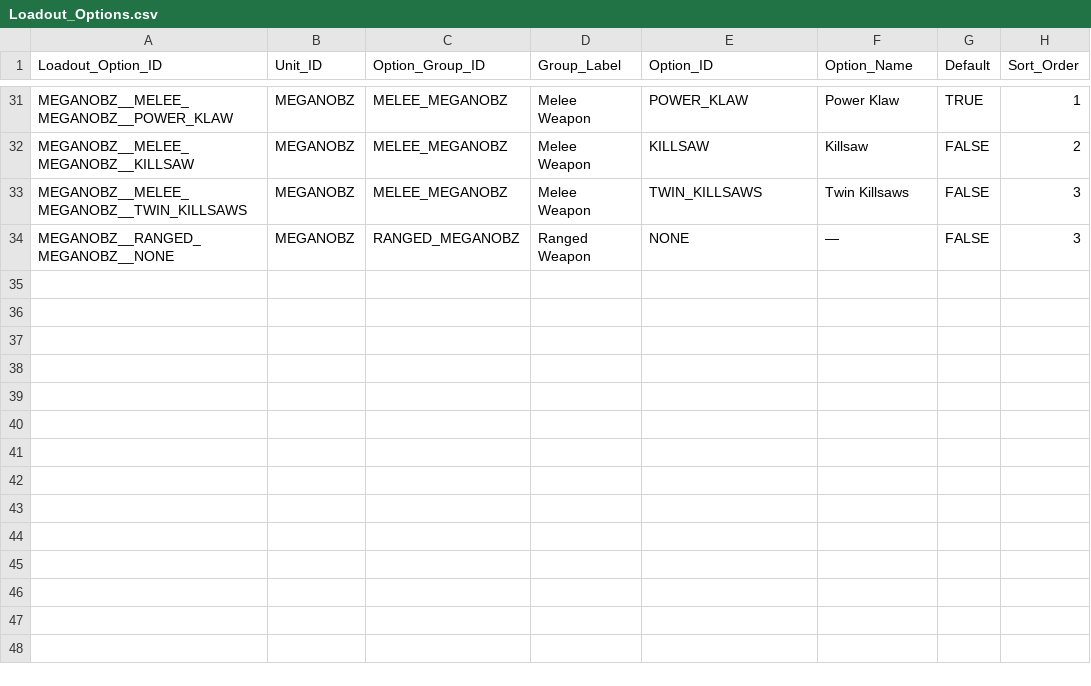
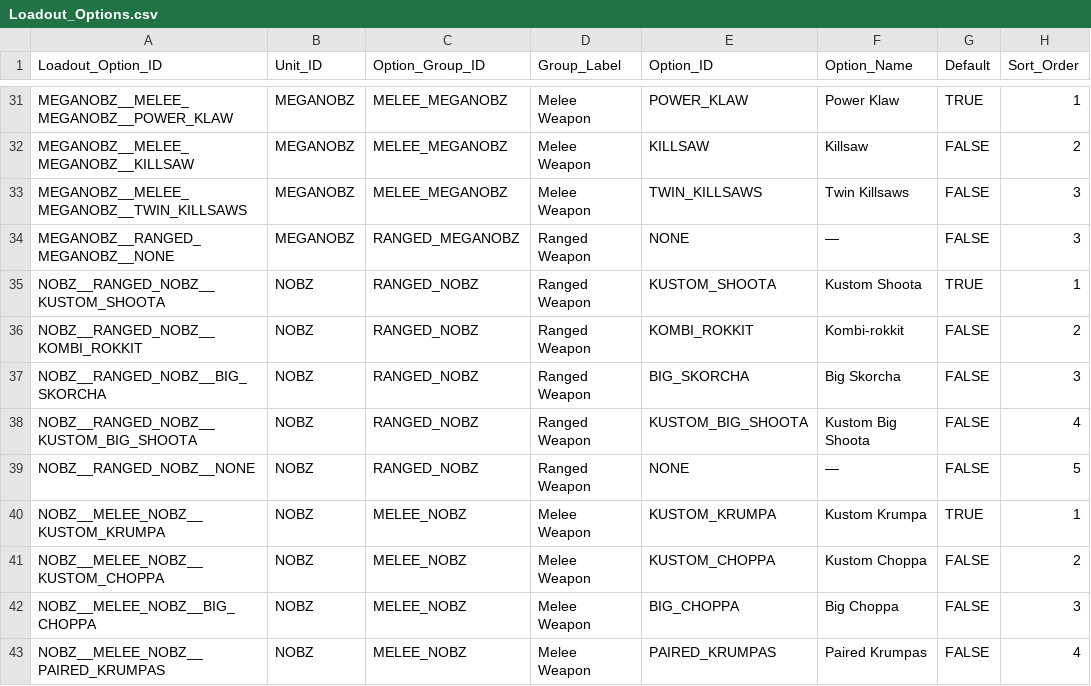
Before and after one commit to rxguzma/wh40k-11th, a CSV file: data/orks/Loadout_Options.csv, drawn as a sheet; only a part is shown, gaps mark what is left out; the diff names each change by its address in the sheet, - before the commit and + after, or states it on an @@ line.

Commit message:
Nobz: two loadout pickers with 11e kit pairing

```diff
--- a/data/orks/Loadout_Options.csv
+++ b/data/orks/Loadout_Options.csv
+row 35: NOBZ__RANGED_NOBZ__KUSTOM_SHOOTA | NOBZ | RANGED_NOBZ | Ranged Weapon | KUSTOM_SHOOTA | Kustom Shoota | TRUE | 1
+row 36: NOBZ__RANGED_NOBZ__KOMBI_ROKKIT | NOBZ | RANGED_NOBZ | Ranged Weapon | KOMBI_ROKKIT | Kombi-rokkit | FALSE | 2
+row 37: NOBZ__RANGED_NOBZ__BIG_SKORCHA | NOBZ | RANGED_NOBZ | Ranged Weapon | BIG_SKORCHA | Big Skorcha | FALSE | 3
+row 38: NOBZ__RANGED_NOBZ__KUSTOM_BIG_SHOOTA | NOBZ | RANGED_NOBZ | Ranged Weapon | KUSTOM_BIG_SHOOTA | Kustom Big Shoota | FALSE | 4
+row 39: NOBZ__RANGED_NOBZ__NONE | NOBZ | RANGED_NOBZ | Ranged Weapon | NONE | — | FALSE | 5
+row 40: NOBZ__MELEE_NOBZ__KUSTOM_KRUMPA | NOBZ | MELEE_NOBZ | Melee Weapon | KUSTOM_KRUMPA | Kustom Krumpa | TRUE | 1
+row 41: NOBZ__MELEE_NOBZ__KUSTOM_CHOPPA | NOBZ | MELEE_NOBZ | Melee Weapon | KUSTOM_CHOPPA | Kustom Choppa | FALSE | 2
+row 42: NOBZ__MELEE_NOBZ__BIG_CHOPPA | NOBZ | MELEE_NOBZ | Melee Weapon | BIG_CHOPPA | Big Choppa | FALSE | 3
+row 43: NOBZ__MELEE_NOBZ__PAIRED_KRUMPAS | NOBZ | MELEE_NOBZ | Melee Weapon | PAIRED_KRUMPAS | Paired Krumpas | FALSE | 4
```
Also changed, not shown: data/orks/Loadout_Compatibility.csv, data/orks/Loadout_Weapons.csv, 1 other file.
